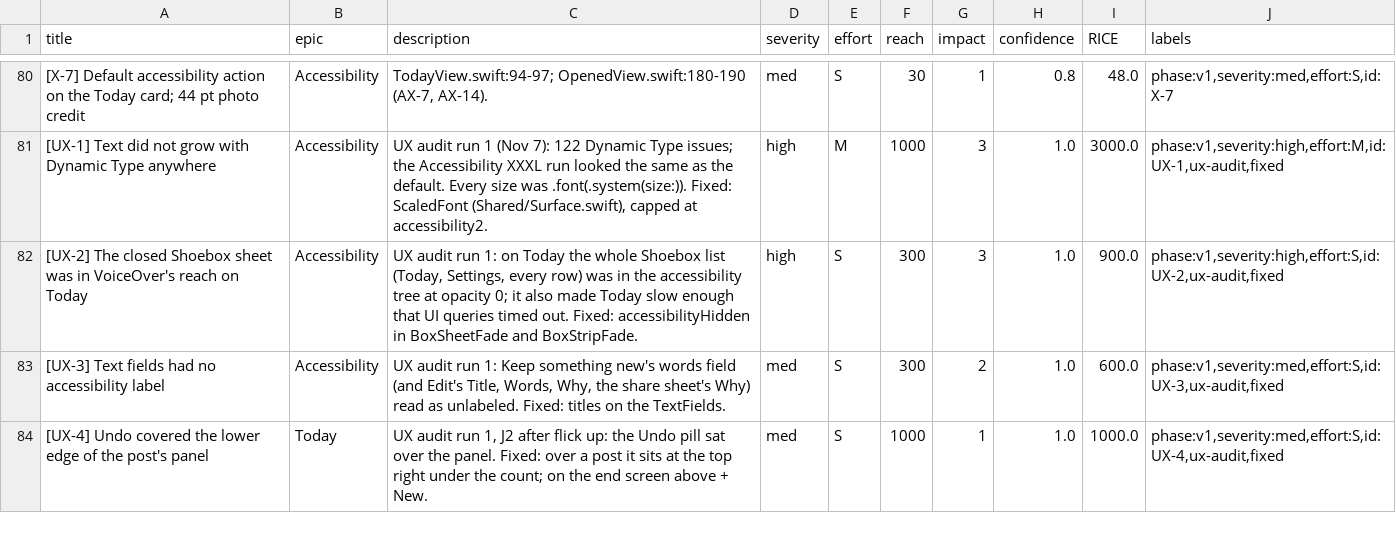
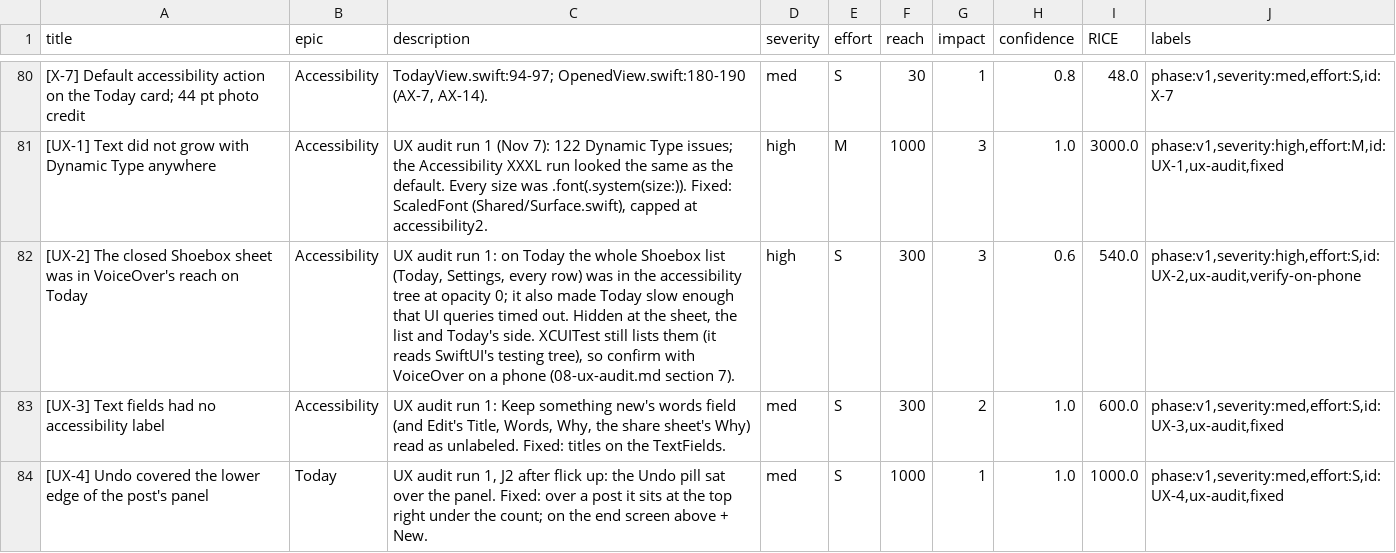
Before and after one commit to grahamdeno/Shoebox, a CSV file: docs/audit/backlog.csv, drawn as a sheet; only a part is shown, gaps mark what is left out.

```diff
--- a/docs/audit/backlog.csv
+++ b/docs/audit/backlog.csv
@@ -81,3 +81,3 @@ title,epic,description,severity,effort,reach,impact,confidence,RICE,labels
 [UX-1] Text did not grow with Dynamic Type anywhere,Accessibility,"UX audit run 1 (Nov 7): 122 Dynamic Type issues; the Accessibility XXXL run looked the same as the default. Every size was .font(.system(size:)). Fixed: ScaledFont (Shared/Surface.swift), capped at accessibility2.",high,M,1000,3,1.0,3000.0,"phase:v1,severity:high,effort:M,id:UX-1,ux-audit,fixed"
-[UX-2] The closed Shoebox sheet was in VoiceOver's reach on Today,Accessibility,"UX audit run 1: on Today the whole Shoebox list (Today, Settings, every row) was in the accessibility tree at opacity 0; it also made Today slow enough that UI queries timed out. Fixed: accessibilityHidden in BoxSheetFade and BoxStripFade.",high,S,300,3,1.0,900.0,"phase:v1,severity:high,effort:S,id:UX-2,ux-audit,fixed"
+[UX-2] The closed Shoebox sheet was in VoiceOver's reach on Today,Accessibility,"UX audit run 1: on Today the whole Shoebox list (Today, Settings, every row) was in the accessibility tree at opacity 0; it also made Today slow enough that UI queries timed out. Hidden at the sheet, the list and Today's side. XCUITest still lists them (it reads SwiftUI's testing tree), so confirm with VoiceOver on a phone (08-ux-audit.md section 7).",high,S,300,3,0.6,540.0,"phase:v1,severity:high,effort:S,id:UX-2,ux-audit,verify-on-phone"
 [UX-3] Text fields had no accessibility label,Accessibility,"UX audit run 1: Keep something new's words field (and Edit's Title, Words, Why, the share sheet's Why) read as unlabeled. Fixed: titles on the TextFields.",med,S,300,2,1.0,600.0,"phase:v1,severity:med,effort:S,id:UX-3,ux-audit,fixed"
```
Also changed, not shown: 5 other files.
